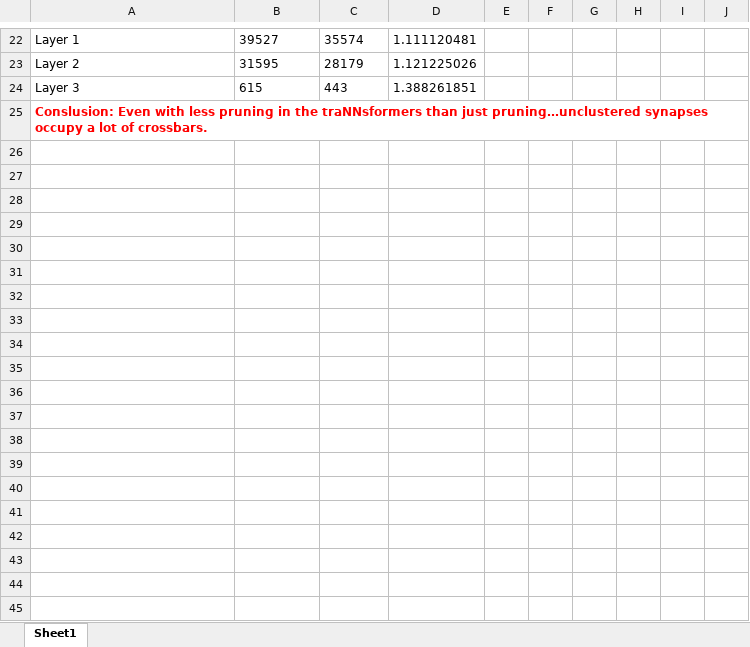
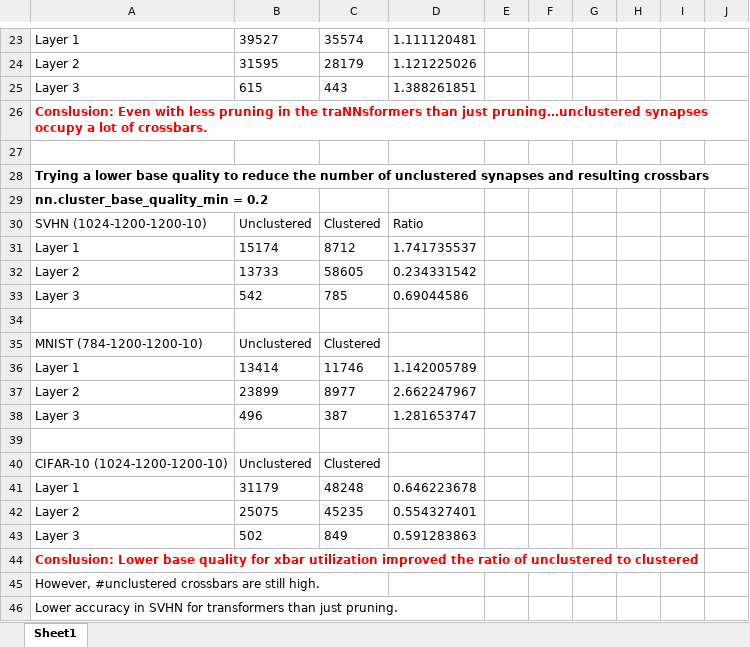
Before and after one commit to Aayush-Ankit/traNNsformers, an Excel workbook: output/result.xlsx, sheet Sheet1, drawn as a sheet; only a part is shown, gaps mark what is left out; values as stored, in another font and other column widths than the file's, no borders; the diff covers the shown part only; the diff names each change by its address in the sheet, - before the commit and + after, or states it on an @@ line.

```diff
--- a/output/result.xlsx (sheet Sheet1)
+++ b/output/result.xlsx (sheet Sheet1)
+row 27: (empty)
+row 28: Trying a lower base quality to reduce the number of unclustered synapses and resulting crossbars
+row 29: nn.cluster_base_quality_min = 0.2
+row 30: SVHN (1024-1200-1200-10) | Unclustered | Clustered | Ratio
+row 31: Layer 1 | 15174 | 8712 | 1.741735537
+row 32: Layer 2 | 13733 | 58605 | 0.234331542
+row 33: Layer 3 | 542 | 785 | 0.69044586
+row 34: (empty)
+row 35: MNIST (784-1200-1200-10) | Unclustered | Clustered
+row 36: Layer 1 | 13414 | 11746 | 1.142005789
+row 37: Layer 2 | 23899 | 8977 | 2.662247967
+row 38: Layer 3 | 496 | 387 | 1.281653747
+row 39: (empty)
+row 40: CIFAR-10 (1024-1200-1200-10) | Unclustered | Clustered
+row 41: Layer 1 | 31179 | 48248 | 0.646223678
+row 42: Layer 2 | 25075 | 45235 | 0.554327401
+row 43: Layer 3 | 502 | 849 | 0.591283863
+row 44: Conslusion: Lower base quality for xbar utilization improved the ratio of unclustered to clustered
+row 45: However, #unclustered crossbars are still high.
+row 46: Lower accuracy in SVHN for transformers than just pruning.
```
Also changed, not shown: 13 added rows elsewhere in this sheet, formulas that keep their value, 24 other files.
